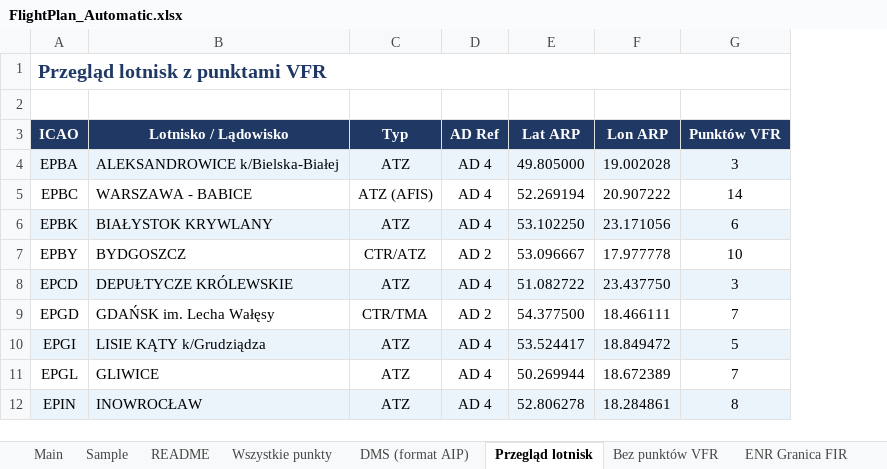
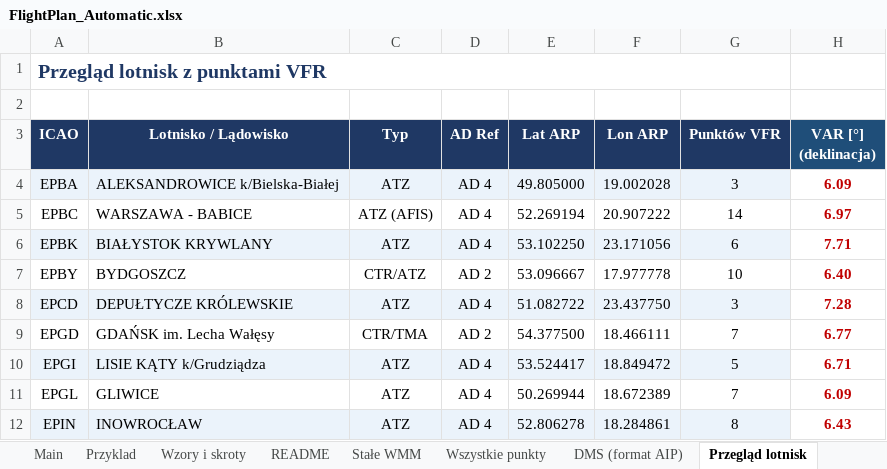
Before and after one commit to MariuszFerdyn/PlanLotu-PPL-A-, an Excel workbook: FlightPlan_Automatic.xlsx, sheet Przegląd lotnisk, drawn as a sheet; only a part is shown; values as stored, in another font and other column widths than the file's, no borders; the diff names each change by its address in the sheet, - before the commit and + after, or states it on an @@ line.

```diff
--- a/FlightPlan_Automatic.xlsx (sheet Przegląd lotnisk)
+++ b/FlightPlan_Automatic.xlsx (sheet Przegląd lotnisk)
-sheet tab: Sample
+sheet tab: Przyklad
+sheet tab: Wzory i skroty
+sheet tab: Stałe WMM
+column H (VAR [°] (deklinacja)), rows 4-12: 6.09 | 6.97 | 7.71 | 6.40 | 7.28 | 6.77 | 6.71 | 6.09 | 6.43
```
Also changed, not shown: sheet README, sheet Wszystkie punkty, formulas that keep their value, hidden cells.
